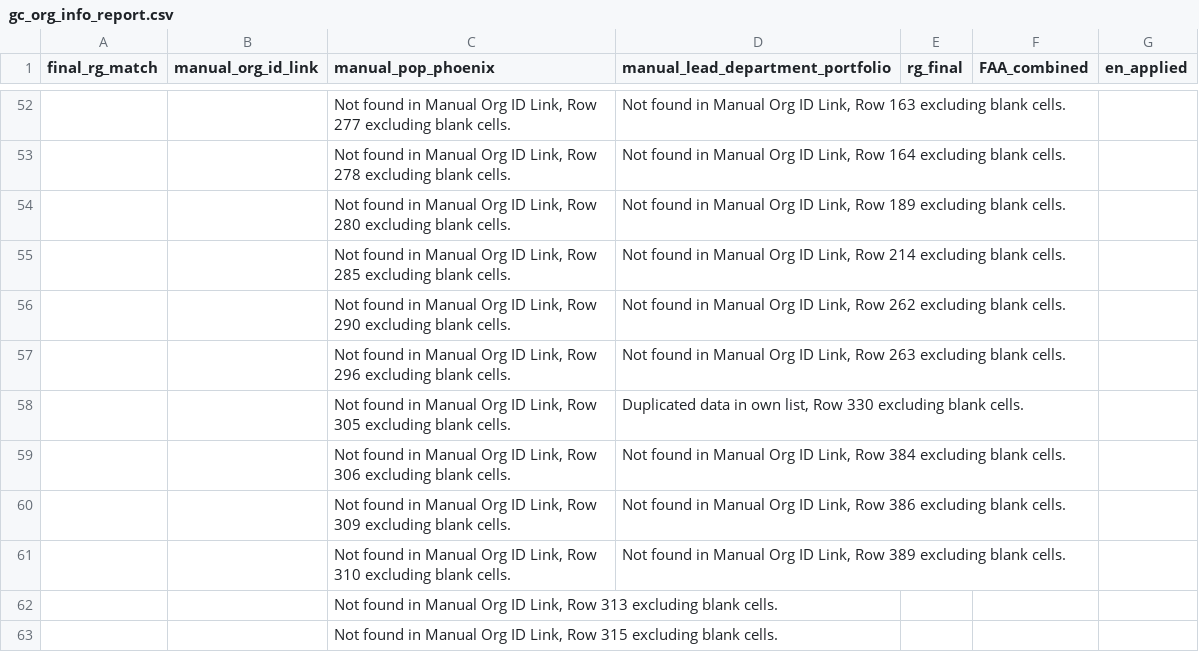
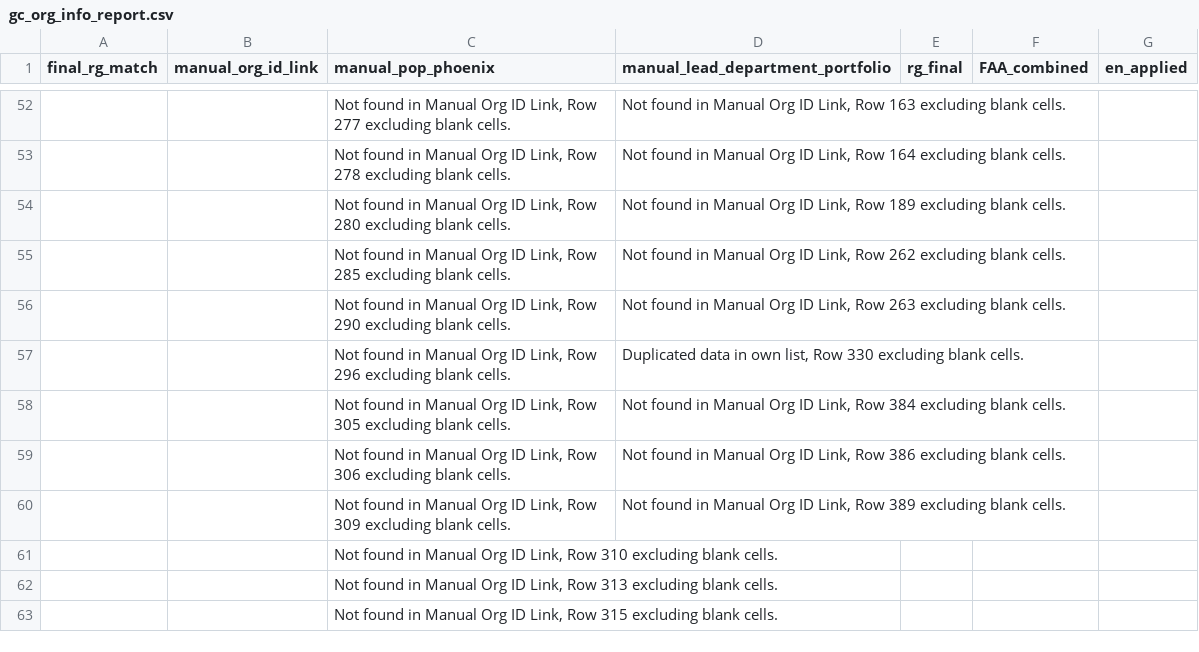
Before and after one commit to CPDI-CPDI/GCOrgName, a CSV file: Tools/gc_org_info_report.csv, drawn as a sheet; only a part is shown, gaps mark what is left out.

```diff
--- a/Tools/gc_org_info_report.csv
+++ b/Tools/gc_org_info_report.csv
@@ -54,9 +54,9 @@ final_rg_match,manual_org_id_link,manual_pop_phoenix,manual_lead_department_port
 ,,"Not found in Manual Org ID Link, Row 280 excluding blank cells.","Not found in Manual Org ID Link, Row 189 excluding blank cells.",,,
-,,"Not found in Manual Org ID Link, Row 285 excluding blank cells.","Not found in Manual Org ID Link, Row 214 excluding blank cells.",,,
-,,"Not found in Manual Org ID Link, Row 290 excluding blank cells.","Not found in Manual Org ID Link, Row 262 excluding blank cells.",,,
-,,"Not found in Manual Org ID Link, Row 296 excluding blank cells.","Not found in Manual Org ID Link, Row 263 excluding blank cells.",,,
-,,"Not found in Manual Org ID Link, Row 305 excluding blank cells.","Duplicated data in own list, Row 330 excluding blank cells.",,,
-,,"Not found in Manual Org ID Link, Row 306 excluding blank cells.","Not found in Manual Org ID Link, Row 384 excluding blank cells.",,,
-,,"Not found in Manual Org ID Link, Row 309 excluding blank cells.","Not found in Manual Org ID Link, Row 386 excluding blank cells.",,,
-,,"Not found in Manual Org ID Link, Row 310 excluding blank cells.","Not found in Manual Org ID Link, Row 389 excluding blank cells.",,,
+,,"Not found in Manual Org ID Link, Row 285 excluding blank cells.","Not found in Manual Org ID Link, Row 262 excluding blank cells.",,,
+,,"Not found in Manual Org ID Link, Row 290 excluding blank cells.","Not found in Manual Org ID Link, Row 263 excluding blank cells.",,,
+,,"Not found in Manual Org ID Link, Row 296 excluding blank cells.","Duplicated data in own list, Row 330 excluding blank cells.",,,
+,,"Not found in Manual Org ID Link, Row 305 excluding blank cells.","Not found in Manual Org ID Link, Row 384 excluding blank cells.",,,
+,,"Not found in Manual Org ID Link, Row 306 excluding blank cells.","Not found in Manual Org ID Link, Row 386 excluding blank cells.",,,
+,,"Not found in Manual Org ID Link, Row 309 excluding blank cells.","Not found in Manual Org ID Link, Row 389 excluding blank cells.",,,
+,,"Not found in Manual Org ID Link, Row 310 excluding blank cells.",,,,
 ,,"Not found in Manual Org ID Link, Row 313 excluding blank cells.",,,,
```
Also changed, not shown: Resources/lead_manual.csv, 1 other file.
